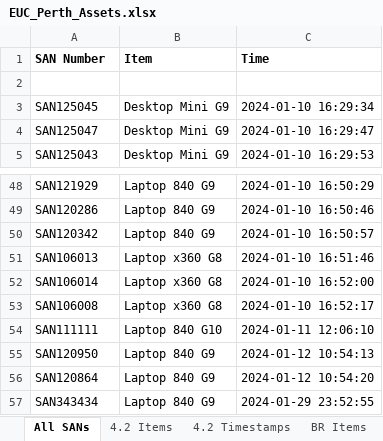
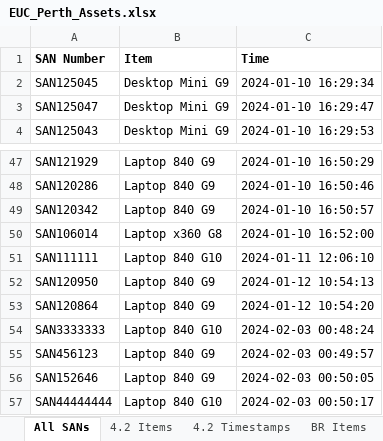
Before and after one commit to m4cd4r4/EUC_AM, an Excel workbook: PYINSTALLER - Copy all required files to here to create an executable (.exe)/EUC_Perth_Assets.xlsx, sheet All SANs, drawn as a sheet; only a part is shown, gaps mark what is left out; values as stored, in another font and other column widths than the file's, no borders; removed rows and columns are numbered as before the commit, all else as after; the diff names each change by its address in the sheet, - before the commit and + after, or states it on an @@ line.

```diff
--- a/PYINSTALLER - Copy all required files to here to create an executable (.exe)/EUC_Perth_Assets.xlsx (sheet All SANs)
+++ b/PYINSTALLER - Copy all required files to here to create an executable (.exe)/EUC_Perth_Assets.xlsx (sheet All SANs)
-row 2: (empty)
-row 51: SAN106013 | Laptop x360 G8 | 2024-01-10 16:51:46
-row 53: SAN106008 | Laptop x360 G8 | 2024-01-10 16:52:17
+row 54: SAN3333333 | Laptop 840 G10 | 2024-02-03 00:48:24
-A55 (SAN Number): SAN343434
+A55 (SAN Number): SAN456123
-C55 (Time): 2024-01-29 23:52:55
+C55 (Time): 2024-02-03 00:49:57
+row 56: SAN152646 | Laptop 840 G9 | 2024-02-03 00:50:05
+row 57: SAN44444444 | Laptop 840 G10 | 2024-02-03 00:50:17
```
Also changed, not shown: sheet 4.2 Timestamps, sheet Headsets, sheet 4.2 Items, sheet BR Timestamps, EUC_Perth_Assets.xlsx, 28 other files.
